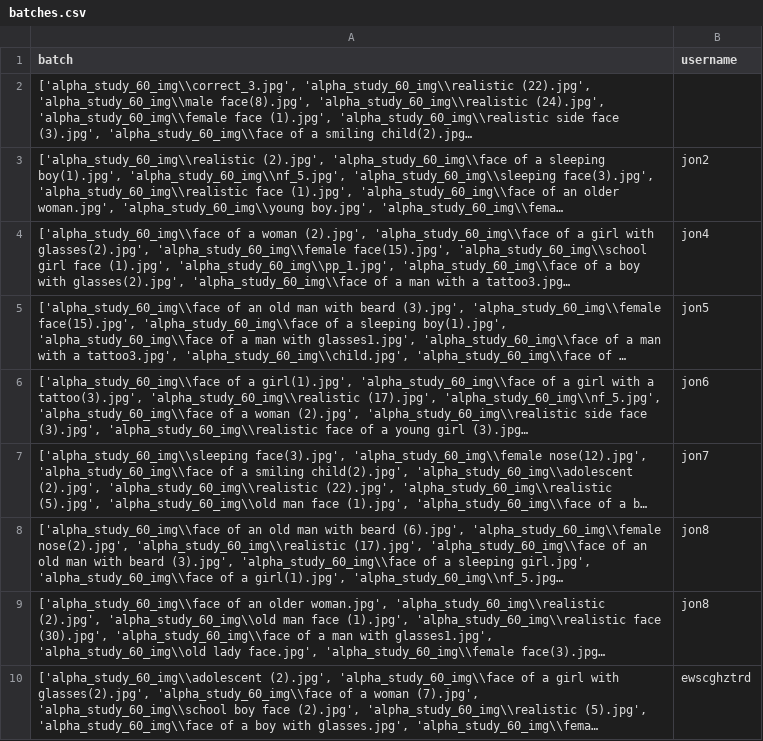
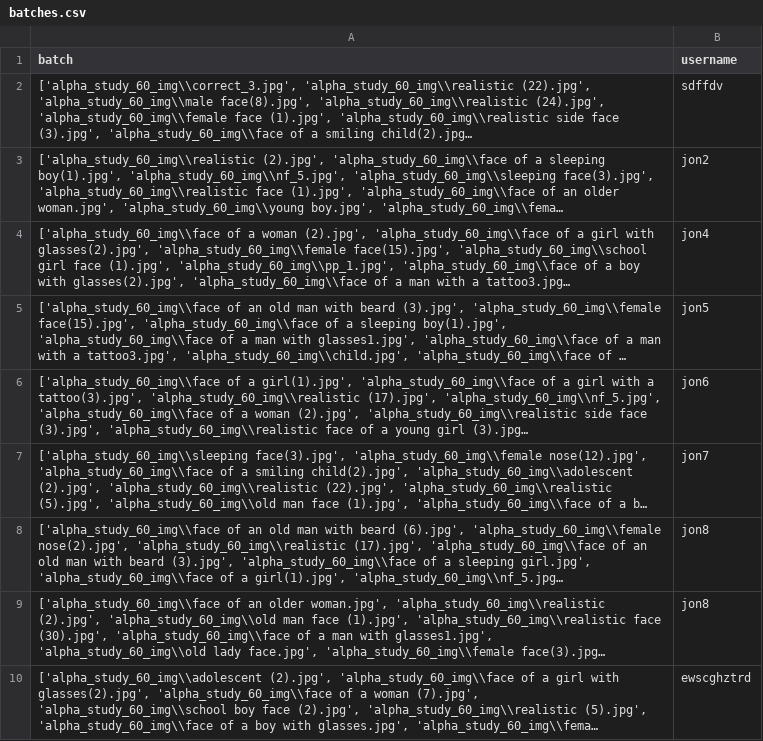
Before and after one commit to jonathanwun/projectReinforcementLearning, a CSV file: batches.csv, drawn as a sheet; long unchanged cells end in …; the diff names each change by its address in the sheet, - before the commit and + after, or states it on an @@ line.

```diff
--- a/batches.csv
+++ b/batches.csv
-B2 (username): (empty)
+B2 (username): sdffdv
```
Also changed, not shown: 1 other file.
